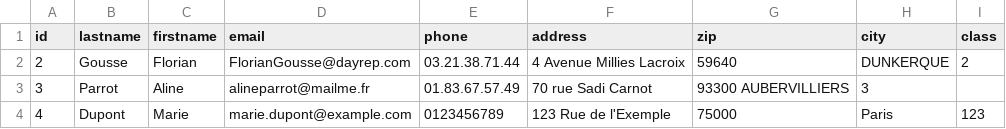
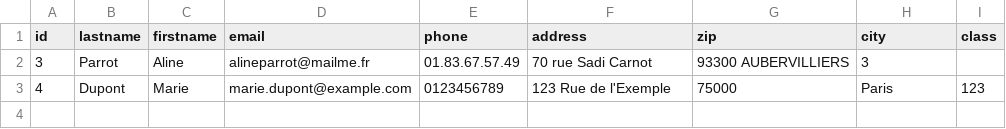
Before and after one commit to Dufi1928/CoursApi, a CSV file: data/students.csv, drawn as a sheet; the diff names each change by its address in the sheet, - before the commit and + after, or states it on an @@ line.

```diff
--- a/data/students.csv
+++ b/data/students.csv
-row 2: 2 | Gousse | Florian | FlorianGousse@dayrep.com | 03.21.38.71.44 | 4 Avenue Millies Lacroix | 59640 | DUNKERQUE | 2
```
Also changed, not shown: 4 other files.
